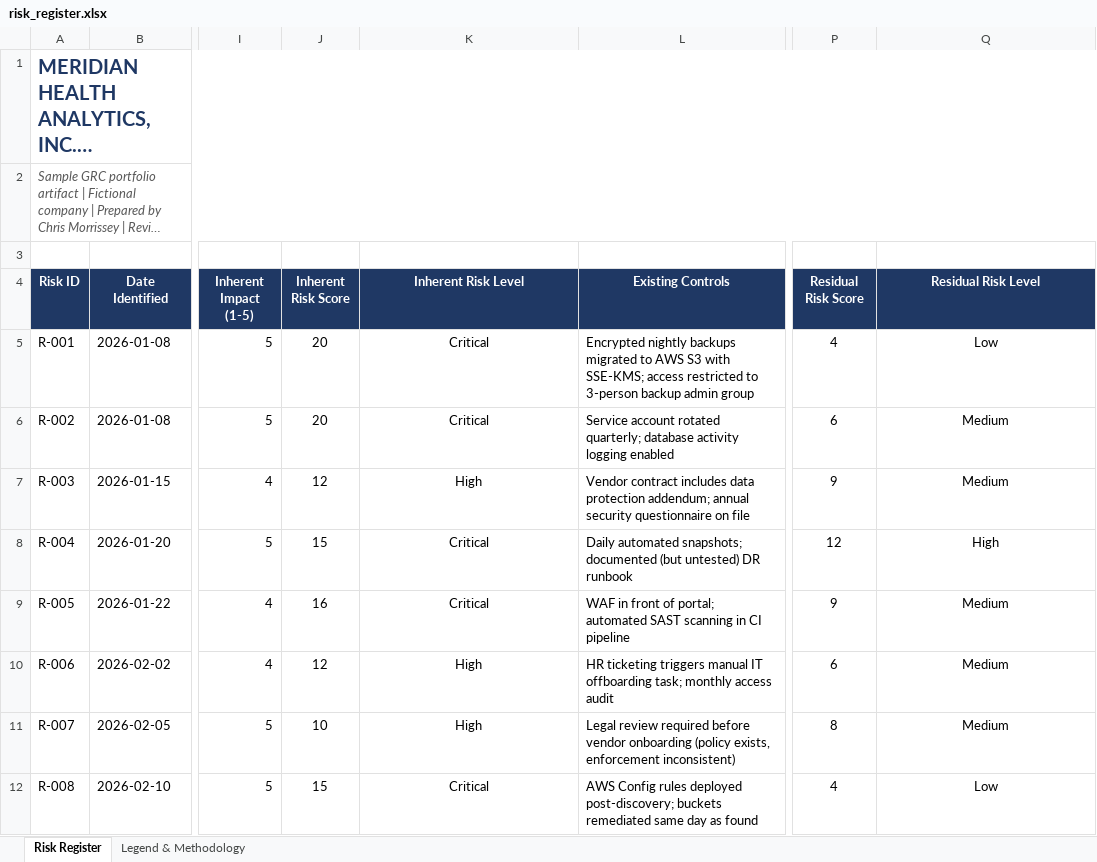
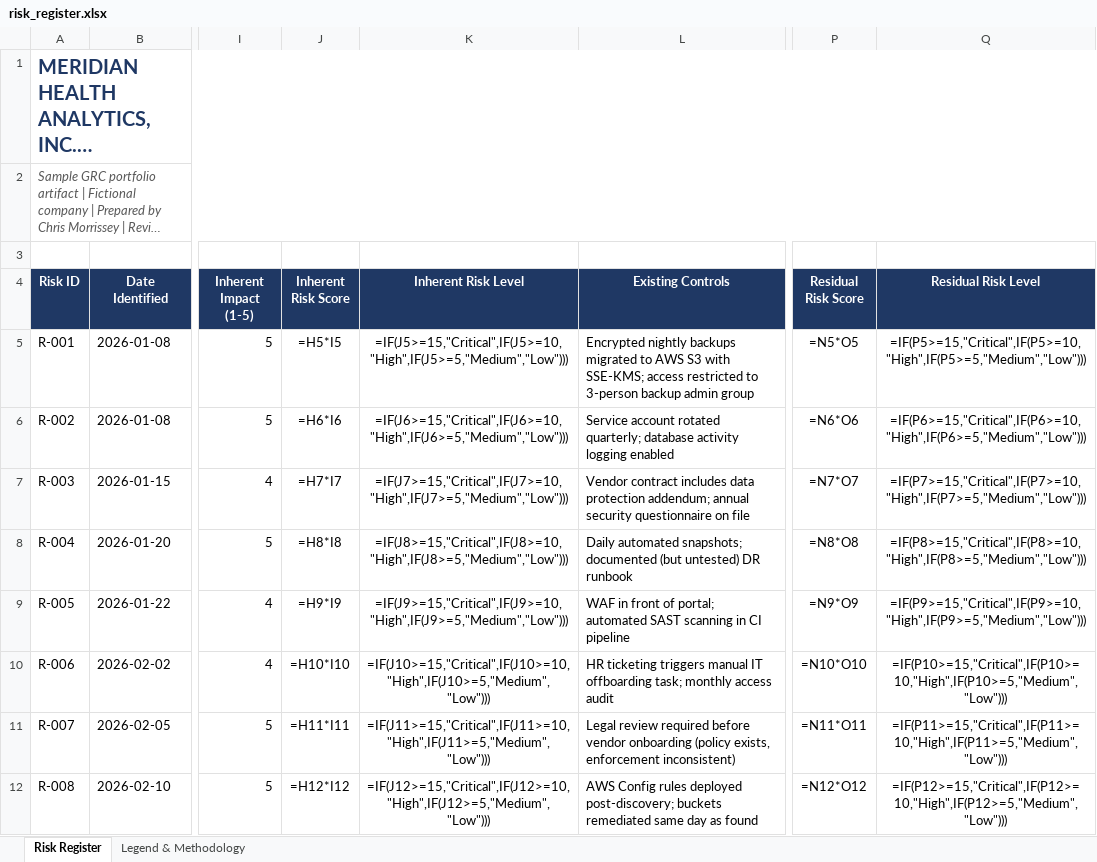
Before and after one commit to moski001/grc-portfolio, an Excel workbook: 01-meridian-health-grc-program/artifacts/risk_register.xlsx, sheet Risk Register, drawn as a sheet; only a part is shown, gaps mark what is left out; long unchanged cells end in …; values as stored, in another font and other column widths than the file's, no borders; formulas without a stored value are shown as written; conditional formats not drawn; the diff covers the shown part only; the diff names each change by its address in the sheet, - before the commit and + after, or states it on an @@ line.

```diff
--- a/01-meridian-health-grc-program/artifacts/risk_register.xlsx (sheet Risk Register)
+++ b/01-meridian-health-grc-program/artifacts/risk_register.xlsx (sheet Risk Register)
-J5 (Inherent Risk Score): 20
+J5 (Inherent Risk Score): =H5*I5
-K5 (Inherent Risk Level): Critical
+K5 (Inherent Risk Level): =IF(J5>=15,"Critical",IF(J5>=10,"High",IF(J5>=5,"Medium","Low")))
-P5 (Residual Risk Score): 4
+P5 (Residual Risk Score): =N5*O5
-Q5 (Residual Risk Level): Low
+Q5 (Residual Risk Level): =IF(P5>=15,"Critical",IF(P5>=10,"High",IF(P5>=5,"Medium","Low")))
-J6 (Inherent Risk Score): 20
+J6 (Inherent Risk Score): =H6*I6
-K6 (Inherent Risk Level): Critical
+K6 (Inherent Risk Level): =IF(J6>=15,"Critical",IF(J6>=10,"High",IF(J6>=5,"Medium","Low")))
-P6 (Residual Risk Score): 6
+P6 (Residual Risk Score): =N6*O6
-Q6 (Residual Risk Level): Medium
+Q6 (Residual Risk Level): =IF(P6>=15,"Critical",IF(P6>=10,"High",IF(P6>=5,"Medium","Low")))
-J7 (Inherent Risk Score): 12
+J7 (Inherent Risk Score): =H7*I7
-K7 (Inherent Risk Level): High
+K7 (Inherent Risk Level): =IF(J7>=15,"Critical",IF(J7>=10,"High",IF(J7>=5,"Medium","Low")))
-P7 (Residual Risk Score): 9
+P7 (Residual Risk Score): =N7*O7
-Q7 (Residual Risk Level): Medium
+Q7 (Residual Risk Level): =IF(P7>=15,"Critical",IF(P7>=10,"High",IF(P7>=5,"Medium","Low")))
-J8 (Inherent Risk Score): 15
+J8 (Inherent Risk Score): =H8*I8
-K8 (Inherent Risk Level): Critical
+K8 (Inherent Risk Level): =IF(J8>=15,"Critical",IF(J8>=10,"High",IF(J8>=5,"Medium","Low")))
-P8 (Residual Risk Score): 12
+P8 (Residual Risk Score): =N8*O8
-Q8 (Residual Risk Level): High
+Q8 (Residual Risk Level): =IF(P8>=15,"Critical",IF(P8>=10,"High",IF(P8>=5,"Medium","Low")))
-J9 (Inherent Risk Score): 16
+J9 (Inherent Risk Score): =H9*I9
-K9 (Inherent Risk Level): Critical
+K9 (Inherent Risk Level): =IF(J9>=15,"Critical",IF(J9>=10,"High",IF(J9>=5,"Medium","Low")))
-P9 (Residual Risk Score): 9
+P9 (Residual Risk Score): =N9*O9
-Q9 (Residual Risk Level): Medium
+Q9 (Residual Risk Level): =IF(P9>=15,"Critical",IF(P9>=10,"High",IF(P9>=5,"Medium","Low")))
-J10 (Inherent Risk Score): 12
+J10 (Inherent Risk Score): =H10*I10
-K10 (Inherent Risk Level): High
+K10 (Inherent Risk Level): =IF(J10>=15,"Critical",IF(J10>=10,"High",IF(J10>=5,"Medium","Low")))
-P10 (Residual Risk Score): 6
+P10 (Residual Risk Score): =N10*O10
-Q10 (Residual Risk Level): Medium
+Q10 (Residual Risk Level): =IF(P10>=15,"Critical",IF(P10>=10,"High",IF(P10>=5,"Medium","Low")))
-J11 (Inherent Risk Score): 10
+J11 (Inherent Risk Score): =H11*I11
-K11 (Inherent Risk Level): High
+K11 (Inherent Risk Level): =IF(J11>=15,"Critical",IF(J11>=10,"High",IF(J11>=5,"Medium","Low")))
-P11 (Residual Risk Score): 8
+P11 (Residual Risk Score): =N11*O11
-Q11 (Residual Risk Level): Medium
+Q11 (Residual Risk Level): =IF(P11>=15,"Critical",IF(P11>=10,"High",IF(P11>=5,"Medium","Low")))
-J12 (Inherent Risk Score): 15
+J12 (Inherent Risk Score): =H12*I12
-K12 (Inherent Risk Level): Critical
+K12 (Inherent Risk Level): =IF(J12>=15,"Critical",IF(J12>=10,"High",IF(J12>=5,"Medium","Low")))
-P12 (Residual Risk Score): 4
+P12 (Residual Risk Score): =N12*O12
-Q12 (Residual Risk Level): Low
+Q12 (Residual Risk Level): =IF(P12>=15,"Critical",IF(P12>=10,"High",IF(P12>=5,"Medium","Low")))
```
Also changed, not shown: 28 edited cells elsewhere in this sheet, 01-meridian-health-grc-program/artifacts/nist_csf_gap_assessment.xlsx, 01-meridian-health-grc-program/artifacts/vendor_risk_assessment.xlsx, 19 other files.
